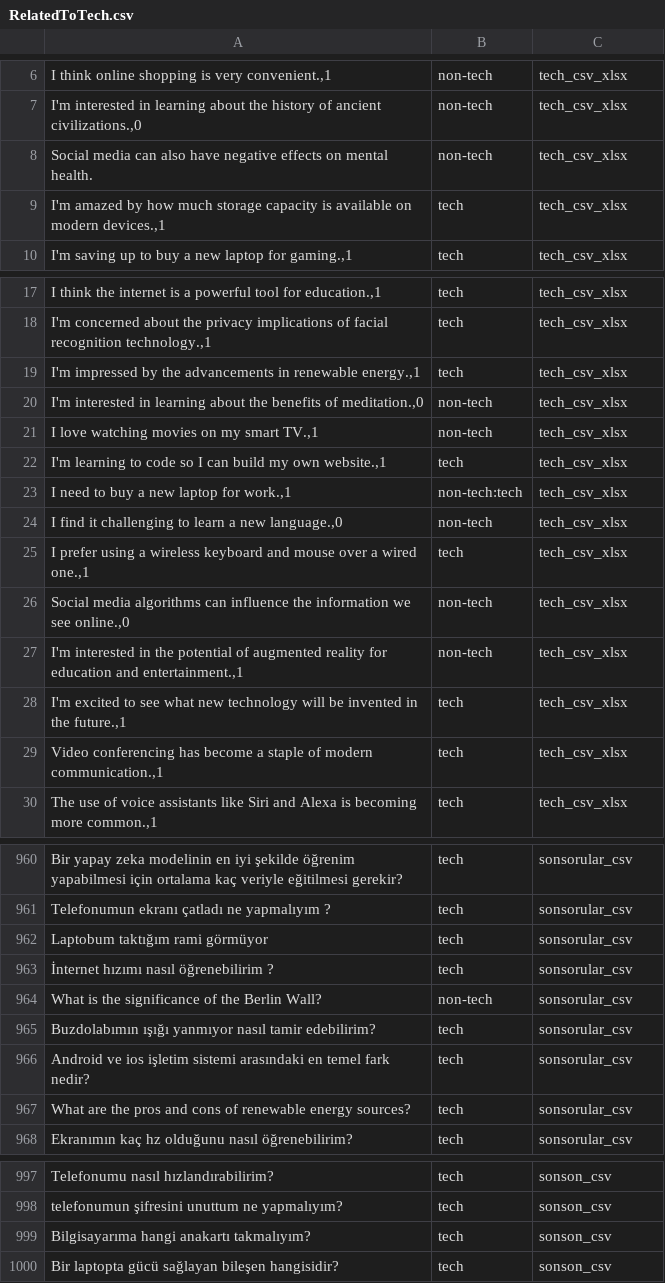
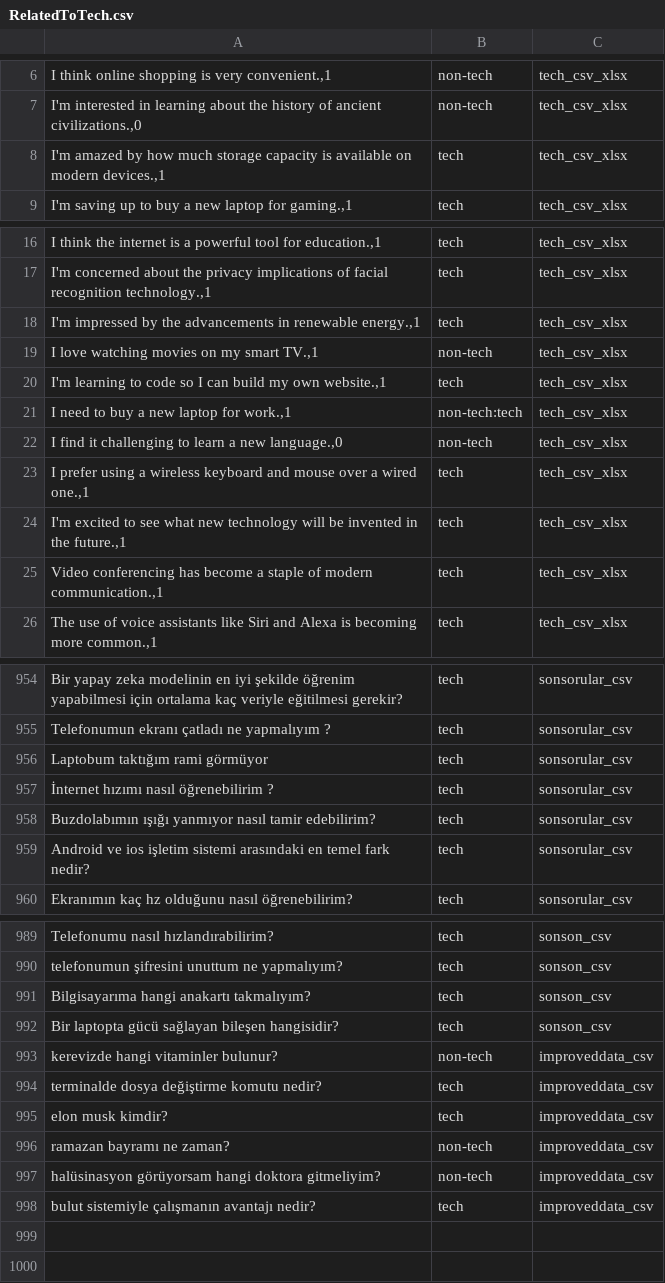
Before and after one commit to enesgunumdogdu/Tamirci, a CSV file: RelatedToTech.csv, drawn as a sheet; only a part is shown, gaps mark what is left out; removed rows and columns are numbered as before the commit, all else as after; the diff covers the shown part only; the diff names each change by its address in the sheet, - before the commit and + after, or states it on an @@ line.

Commit message:
Improved csv dataset
An improved dataset which containts 997 lines of csv formatted texts.

```diff
--- a/RelatedToTech.csv
+++ b/RelatedToTech.csv
-row 8: Social media can also have negative effects on mental health. | non-tech | tech_csv_xlsx
-row 20: I'm interested in learning about the benefits of meditation.,0 | non-tech | tech_csv_xlsx
-row 26: Social media algorithms can influence the information we see online.,0 | non-tech | tech_csv_xlsx
-row 27: I'm interested in the potential of augmented reality for education and entertainment.,1 | non-tech | tech_csv_xlsx
-row 964: What is the significance of the Berlin Wall? | non-tech | sonsorular_csv
-row 967: What are the pros and cons of renewable energy sources? | tech | sonsorular_csv
+row 993: kerevizde hangi vitaminler bulunur? | non-tech | improveddata_csv
+row 994: terminalde dosya değiştirme komutu nedir? | tech | improveddata_csv
+row 995: elon musk kimdir? | tech | improveddata_csv
+row 996: ramazan bayramı ne zaman? | non-tech | improveddata_csv
+row 997: halüsinasyon görüyorsam hangi doktora gitmeliyim? | non-tech | improveddata_csv
+row 998: bulut sistemiyle çalışmanın avantajı nedir? | tech | improveddata_csv
```
Also changed, not shown: 2 removed rows and 9 edited cells elsewhere in this file.
